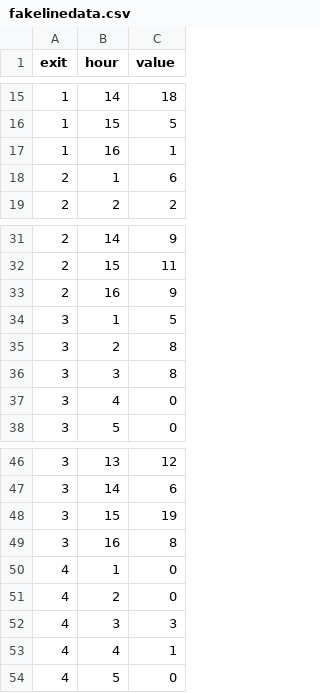
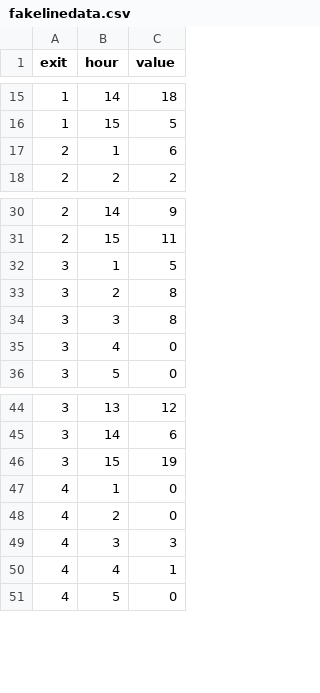
Before and after one commit to yingnan-li/IOT, a CSV file: IOT/EyeOTBackend_ver2/EyeOTBackend_ver2/web/data/fakelinedata.csv, drawn as a sheet; only a part is shown, gaps mark what is left out; the diff covers the shown part only.

```diff
--- a/IOT/EyeOTBackend_ver2/EyeOTBackend_ver2/web/data/fakelinedata.csv
+++ b/IOT/EyeOTBackend_ver2/EyeOTBackend_ver2/web/data/fakelinedata.csv
@@ -16,3 +16,2 @@ exit,hour,value
 1,15,5
-1,16,1
 2,1,6
@@ -32,3 +31,2 @@ exit,hour,value
 2,15,11
-2,16,9
 3,1,5
@@ -48,3 +46,2 @@ exit,hour,value
 3,15,19
-3,16,8
 4,1,0
```
Also changed, not shown: 33 removed rows elsewhere in this file, 8 other files.
